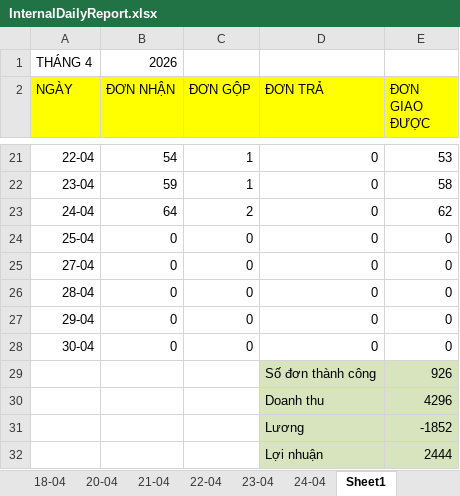
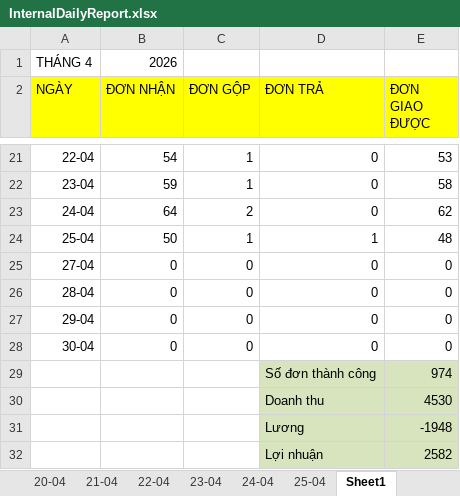
Before and after one commit to UIT19520358/TextExtractorTool, an Excel workbook: data/Apr/InternalDailyReport.xlsx, sheet Sheet1, drawn as a sheet; only a part is shown, gaps mark what is left out; values as stored, in another font and other column widths than the file's, no borders; conditional formats not drawn; the diff names each change by its address in the sheet, - before the commit and + after, or states it on an @@ line.

```diff
--- a/data/Apr/InternalDailyReport.xlsx (sheet Sheet1)
+++ b/data/Apr/InternalDailyReport.xlsx (sheet Sheet1)
+sheet tab: 25-04
-B24 (ĐƠN NHẬN): 0
+B24 (ĐƠN NHẬN): 50
-C24 (ĐƠN GỘP): 0
+C24 (ĐƠN GỘP): 1
-D24 (ĐƠN TRẢ): 0
+D24 (ĐƠN TRẢ): 1
-E24 (ĐƠN GIAO ĐƯỢC): 0
+E24 (ĐƠN GIAO ĐƯỢC): 48
-E29 (ĐƠN GIAO ĐƯỢC): 926
+E29 (ĐƠN GIAO ĐƯỢC): 974
-E30 (ĐƠN GIAO ĐƯỢC): 4296
+E30 (ĐƠN GIAO ĐƯỢC): 4530
-E31 (ĐƠN GIAO ĐƯỢC): -1852
+E31 (ĐƠN GIAO ĐƯỢC): -1948
-E32 (ĐƠN GIAO ĐƯỢC): 2444
+E32 (ĐƠN GIAO ĐƯỢC): 2582
```
Also changed, not shown: data/Apr/Data.xlsx, data/Apr/THÁNG 4.2026- CHÂU NGÂN- ĐỐI SOÁT.xlsx, 3 other files.
